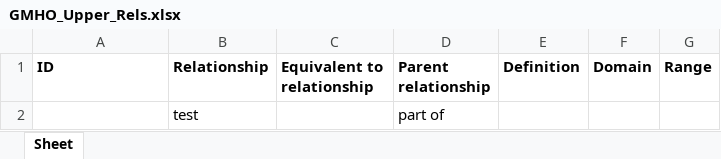
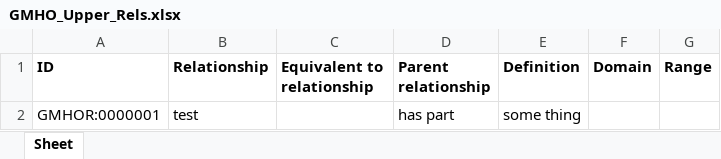
Before and after one commit to b-gehrke/mental-health-ontology, an Excel workbook: UpperLevel/GMHO_Upper_Rels.xlsx, sheet Sheet, drawn as a sheet; values as stored, in another font and other column widths than the file's, no borders; removed rows and columns are numbered as before the commit, all else as after; the diff names each change by its address in the sheet, - before the commit and + after, or states it on an @@ line.

Commit message:
Updating GMHO_Upper_Rels.xlsx

```diff
--- a/UpperLevel/GMHO_Upper_Rels.xlsx (sheet Sheet)
+++ b/UpperLevel/GMHO_Upper_Rels.xlsx (sheet Sheet)
-row 2:  | test |  | part of
+row 2: GMHOR:0000001 | test |  | has part | some thing
```
